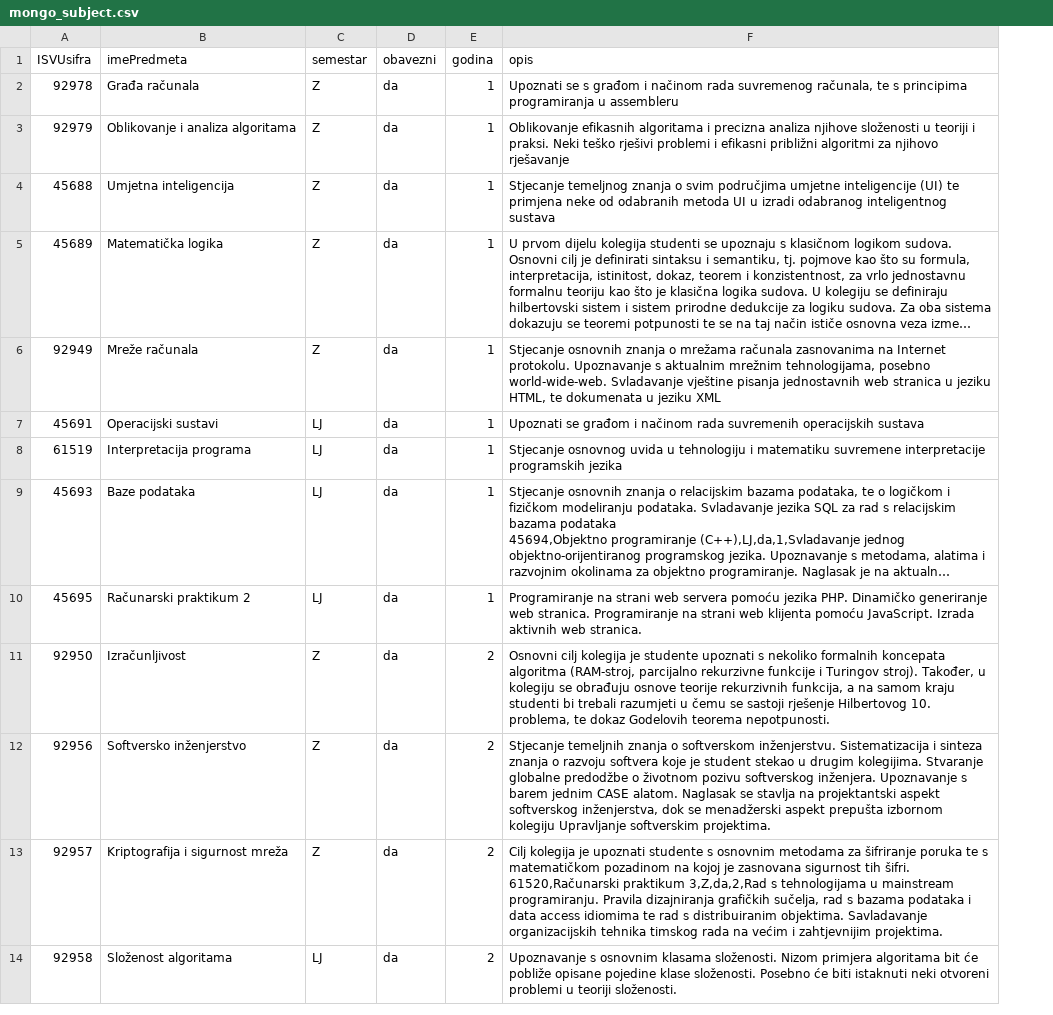
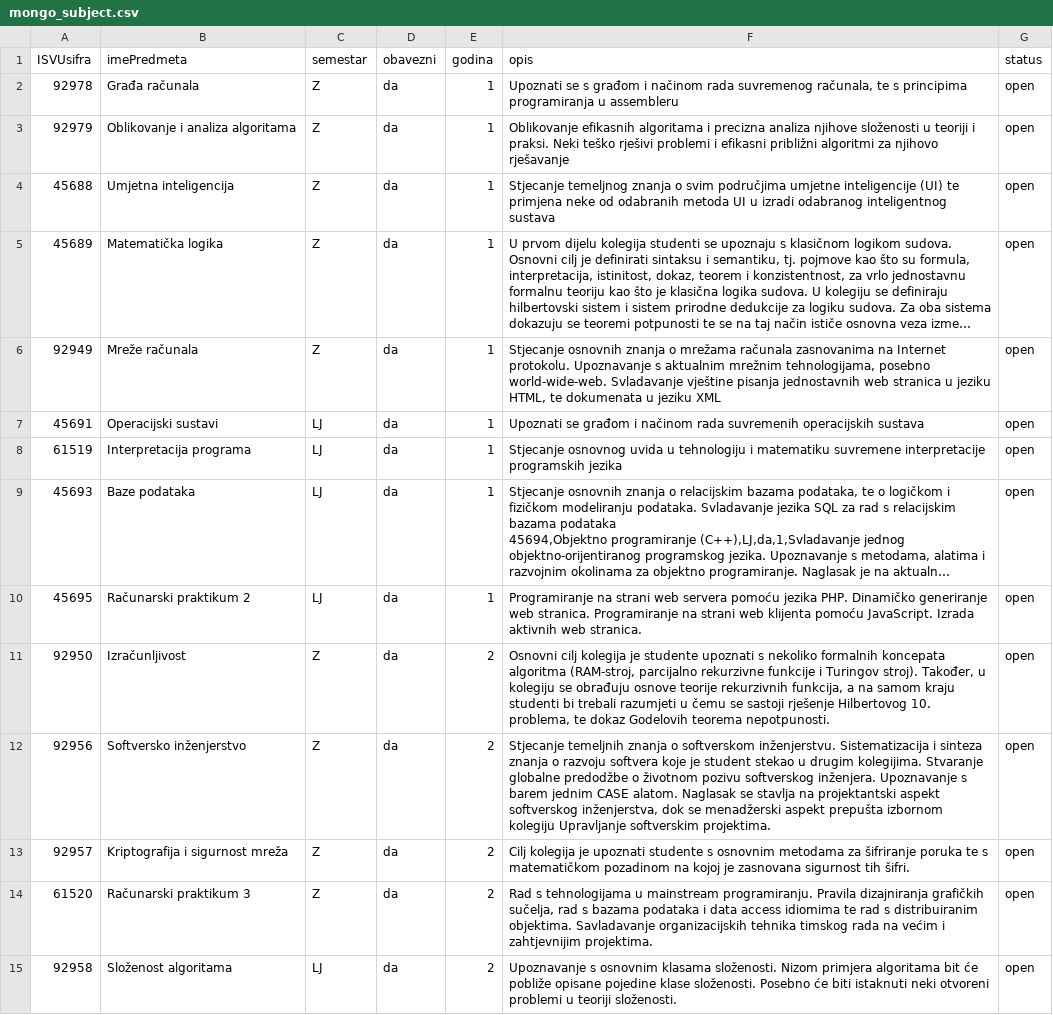
Before and after one commit to mdujic/student-subject-network, a CSV file: data/mongo_subject.csv, drawn as a sheet; only a part is shown; long unchanged cells end in …; ↵ is a line break in a cell; the diff names each change by its address in the sheet, - before the commit and + after, or states it on an @@ line.

Commit message:
korekcija unosa mongodb

```diff
--- a/data/mongo_subject.csv
+++ b/data/mongo_subject.csv
+column G (status), rows 2-13: all open; row 15: open
-F13 (opis): …tih šifri. ↵ 61520,Računarski praktikum 3,Z,da,2,Rad s tehnologijama u mainstream programiranju. Pravila dizajniranja grafičkih sučelja, rad s bazama podataka i data access idiomima te rad s distribuiranim objektima. Savladavanje organizacijskih tehnika timskog rada na većim i zahtjevnijim projektima.
+F13 (opis): …tih šifri.
+row 14: 61520 | Računarski praktikum 3 | Z | da | 2 | Rad s tehnologijama u mainstream programiranju. Pravila dizajniranja grafičkih sučelja, rad s bazama podataka i data access idiomima te rad s distribuiranim objektima. Savladavanje organizacijskih tehnika timskog rada na većim i zahtjevnijim projektima. | open
```
